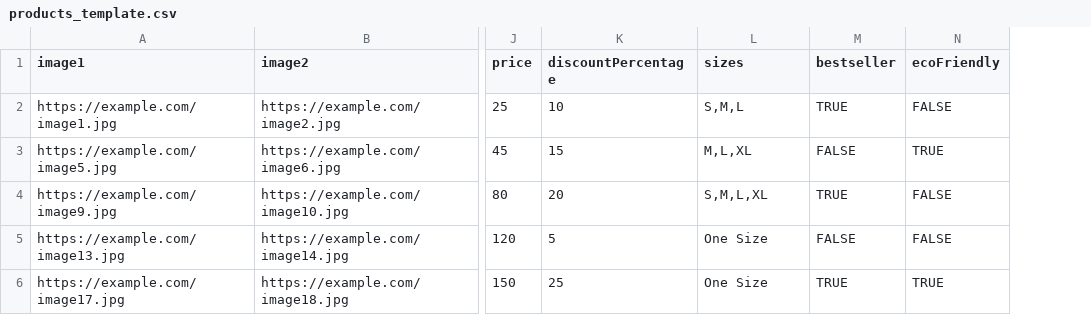
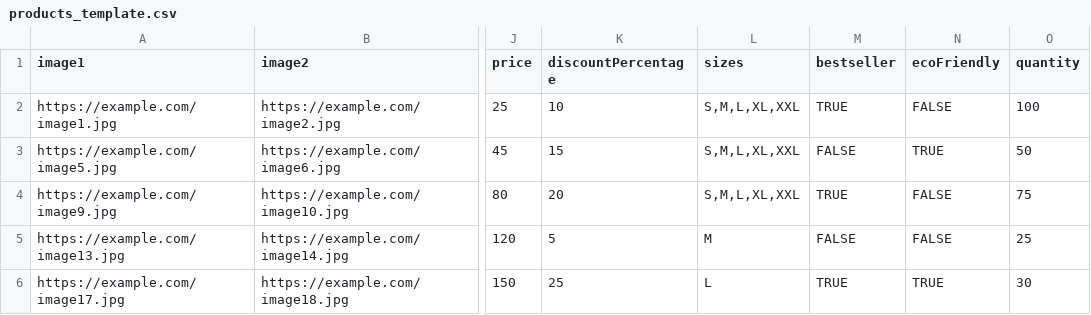
Before and after one commit to Pratik-Dungano/ecommerce, a CSV file: admin/products_template.csv, drawn as a sheet; only a part is shown, gaps mark what is left out; the diff names each change by its address in the sheet, - before the commit and + after, or states it on an @@ line.

Commit message:
added functionality for out of stock product handling , andrestocking , label the out of stock items to sold out, and also implemented many minors chnages but neccessary for a good eccomerce platform , ability to select items for placing order and my entire code and many more changes

```diff
--- a/admin/products_template.csv
+++ b/admin/products_template.csv
+column O (quantity), rows 2-6: 100 | 50 | 75 | 25 | 30
-L2 (sizes): S,M,L
+L2 (sizes): S,M,L,XL,XXL
-L3 (sizes): M,L,XL
+L3 (sizes): S,M,L,XL,XXL
-L4 (sizes): S,M,L,XL
+L4 (sizes): S,M,L,XL,XXL
-L5 (sizes): One Size
+L5 (sizes): M
-L6 (sizes): One Size
+L6 (sizes): L
```
Also changed, not shown: 26 other files.
